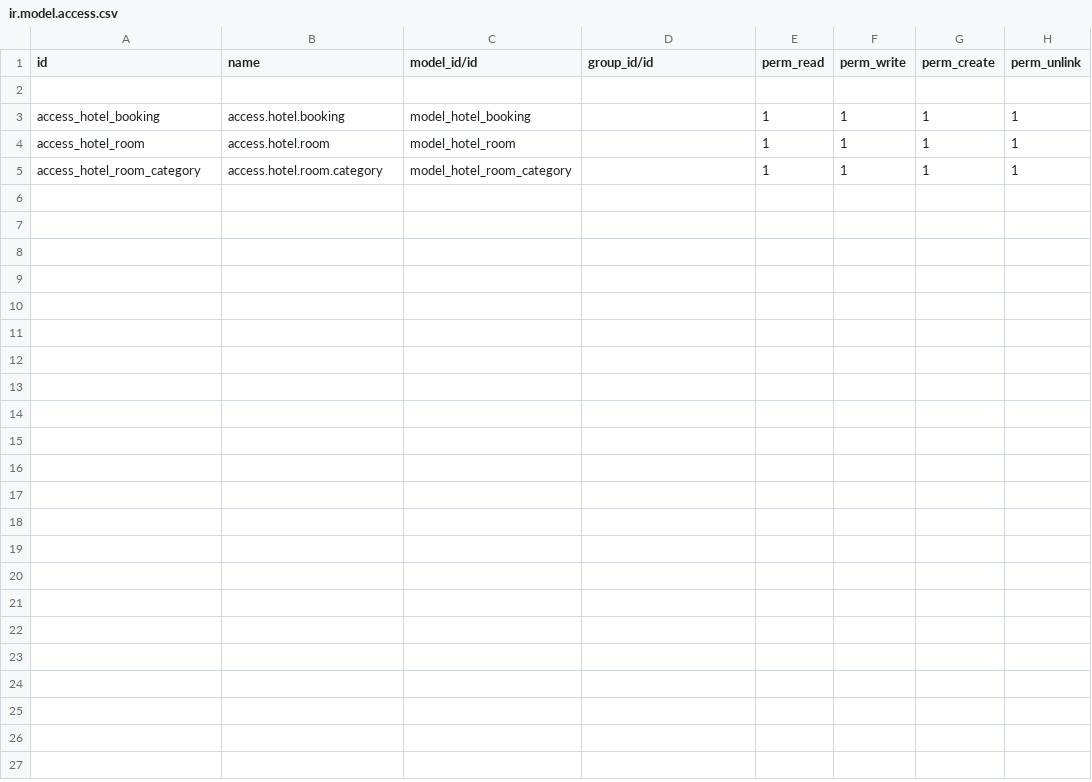
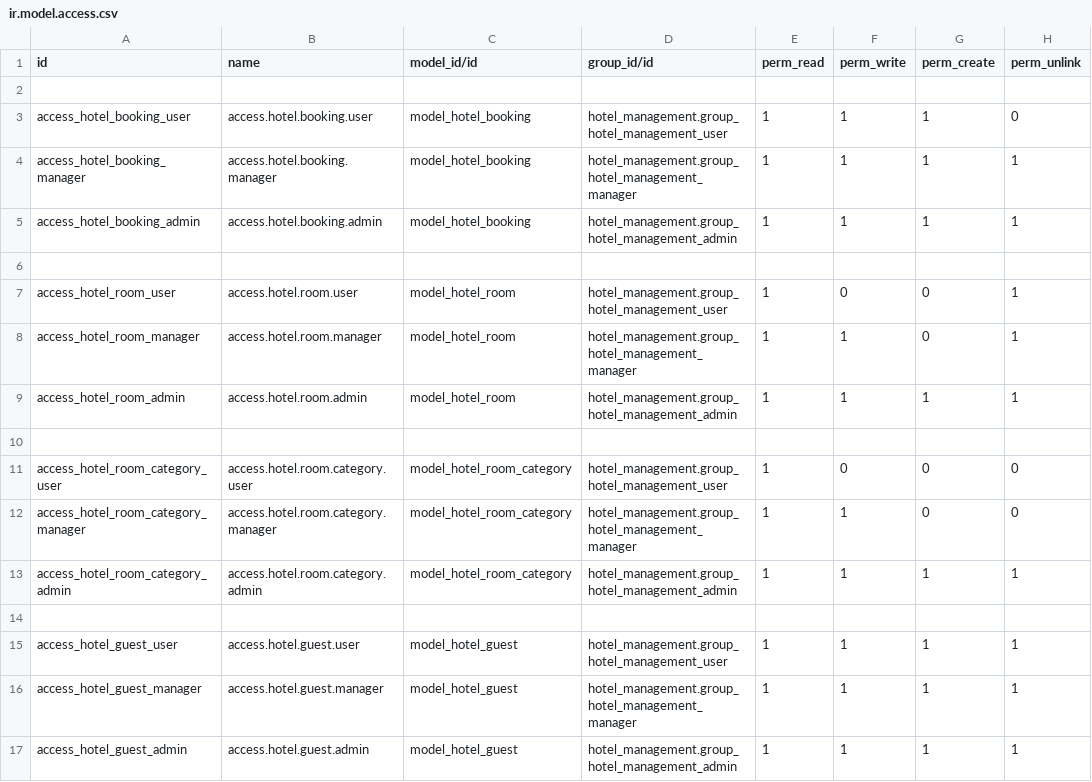
Before and after one commit to SanganiJP/Odoo_Practice, a CSV file: hotel_management/security/ir.model.access.csv, drawn as a sheet.

Commit message:
Hotel Management : Update

```diff
--- a/hotel_management/security/ir.model.access.csv
+++ b/hotel_management/security/ir.model.access.csv
@@ -2,4 +2,16 @@ id,name,model_id/id,group_id/id,perm_read,perm_write,perm_create,perm_unlink
 
-access_hotel_booking,access.hotel.booking,model_hotel_booking,,1,1,1,1
-access_hotel_room,access.hotel.room,model_hotel_room,,1,1,1,1
-access_hotel_room_category,access.hotel.room.category,model_hotel_room_category,,1,1,1,1
+access_hotel_booking_user,access.hotel.booking.user,model_hotel_booking,hotel_management.group_hotel_management_user,1,1,1,0
+access_hotel_booking_manager,access.hotel.booking.manager,model_hotel_booking,hotel_management.group_hotel_management_manager,1,1,1,1
+access_hotel_booking_admin,access.hotel.booking.admin,model_hotel_booking,hotel_management.group_hotel_management_admin,1,1,1,1
+
+access_hotel_room_user,access.hotel.room.user,model_hotel_room,hotel_management.group_hotel_management_user,1,0,0,1
+access_hotel_room_manager,access.hotel.room.manager,model_hotel_room,hotel_management.group_hotel_management_manager,1,1,0,1
+access_hotel_room_admin,access.hotel.room.admin,model_hotel_room,hotel_management.group_hotel_management_admin,1,1,1,1
+
+access_hotel_room_category_user,access.hotel.room.category.user,model_hotel_room_category,hotel_management.group_hotel_management_user,1,0,0,0
+access_hotel_room_category_manager,access.hotel.room.category.manager,model_hotel_room_category,hotel_management.group_hotel_management_manager,1,1,0,0
+access_hotel_room_category_admin,access.hotel.room.category.admin,model_hotel_room_category,hotel_management.group_hotel_management_admin,1,1,1,1
+
+access_hotel_guest_user,access.hotel.guest.user,model_hotel_guest,hotel_management.group_hotel_management_user,1,1,1,1
+access_hotel_guest_manager,access.hotel.guest.manager,model_hotel_guest,hotel_management.group_hotel_management_manager,1,1,1,1
+access_hotel_guest_admin,access.hotel.guest.admin,model_hotel_guest,hotel_management.group_hotel_management_admin,1,1,1,1
```
Also changed, not shown: 15 other files.
